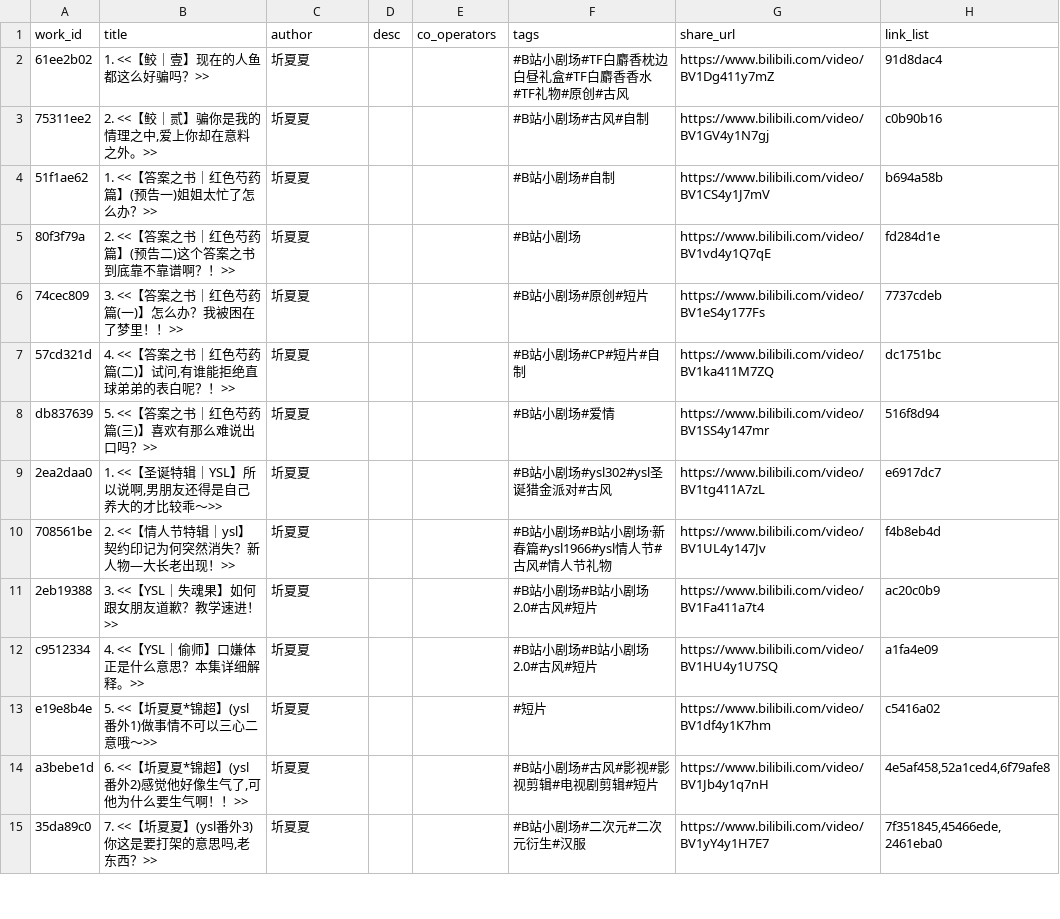
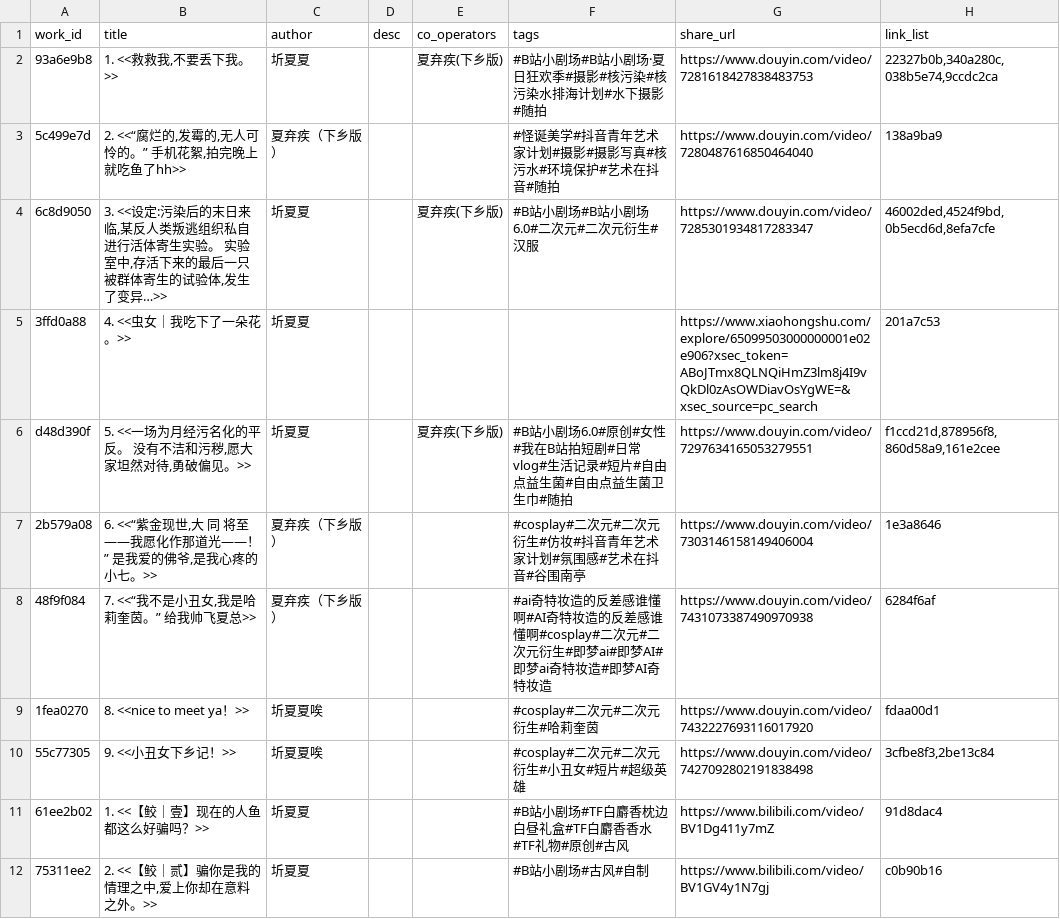
Before and after one commit to shixujapan/MediaCrawler, a CSV file: media_library/final/data/works.csv, drawn as a sheet; only a part is shown; the shorter side is filled out with more unchanged rows; the diff names each change by its address in the sheet, - before the commit and + after, or states it on an @@ line.

```diff
--- a/media_library/final/data/works.csv
+++ b/media_library/final/data/works.csv
+row 2: 93a6e9b8 | 1. <<救救我,不要丢下我。>> | 圻夏夏 |  | 夏弃疾(下乡版) | #B站小剧场#B站小剧场·夏日狂欢季#摄影#核污染#核污染水排海计划#水下摄影#随拍 | https://www.douyin.com/video/7281618427838483753 | 22327b0b,340a280c,038b5e74,9ccdc2ca
+row 3: 5c499e7d | 2. <<“腐烂的,发霉的,无人可怜的。” 手机花絮,拍完晚上就吃鱼了hh>> | 夏弃疾（下乡版） |  |  | #怪诞美学#抖音青年艺术家计划#摄影#摄影写真#核污水#环境保护#艺术在抖音#随拍 | https://www.douyin.com/video/7280487616850464040 | 138a9ba9
+row 4: 6c8d9050 | 3. <<设定:污染后的末日来临,某反人类叛逃组织私自进行活体寄生实验。 实验室中,存活下来的最后一只被群体寄生的试验体,发生了变异…>> | 圻夏夏 |  | 夏弃疾(下乡版) | #B站小剧场#B站小剧场6.0#二次元#二次元衍生#汉服 | https://www.douyin.com/video/7285301934817283347 | 46002ded,4524f9bd,0b5ecd6d,8efa7cfe
+row 5: 3ffd0a88 | 4. <<虫女｜我吃下了一朵花。>> | 圻夏夏 |  |  |  | https://www.xiaohongshu.com/explore/65099503000000001e02e906?xsec_token=ABoJTmx8QLNQiHmZ3lm8j4I9vQkDl0zAsOWDiavOsYgWE=&xsec_source=pc_search | 201a7c53
+row 6: d48d390f | 5. <<一场为月经污名化的平反。 没有不洁和污秽,愿大家坦然对待,勇破偏见。>> | 圻夏夏 |  | 夏弃疾(下乡版) | #B站小剧场6.0#原创#女性#我在B站拍短剧#日常vlog#生活记录#短片#自由点益生菌#自由点益生菌卫生巾#随拍 | https://www.douyin.com/video/7297634165053279551 | f1ccd21d,878956f8,860d58a9,161e2cee
+row 7: 2b579a08 | 6. <<“紫金现世,大 同 将至——我愿化作那道光——！” 是我爱的佛爷,是我心疼的小七。>> | 夏弃疾（下乡版） |  |  | #cosplay#二次元#二次元衍生#仿妆#抖音青年艺术家计划#氛围感#艺术在抖音#谷围南亭 | https://www.douyin.com/video/7303146158149406004 | 1e3a8646
+row 8: 48f9f084 | 7. <<“我不是小丑女,我是哈莉奎茵。” 给我帅飞夏总>> | 夏弃疾（下乡版） |  |  | #ai奇特妆造的反差感谁懂啊#AI奇特妆造的反差感谁懂啊#cosplay#二次元#二次元衍生#即梦ai#即梦AI#即梦ai奇特妆造#即梦AI奇特妆造 | https://www.douyin.com/video/7431073387490970938 | 6284f6af
+row 9: 1fea0270 | 8. <<nice to meet ya！>> | 圻夏夏唉 |  |  | #cosplay#二次元#二次元衍生#哈莉奎茵 | https://www.douyin.com/video/7432227693116017920 | fdaa00d1
+row 10: 55c77305 | 9. <<小丑女下乡记！>> | 圻夏夏唉 |  |  | #cosplay#二次元#二次元衍生#小丑女#短片#超级英雄 | https://www.douyin.com/video/7427092802191838498 | 3cfbe8f3,2be13c84
```
Also changed, not shown: media_library/final/data/series.csv, 4 other files.
